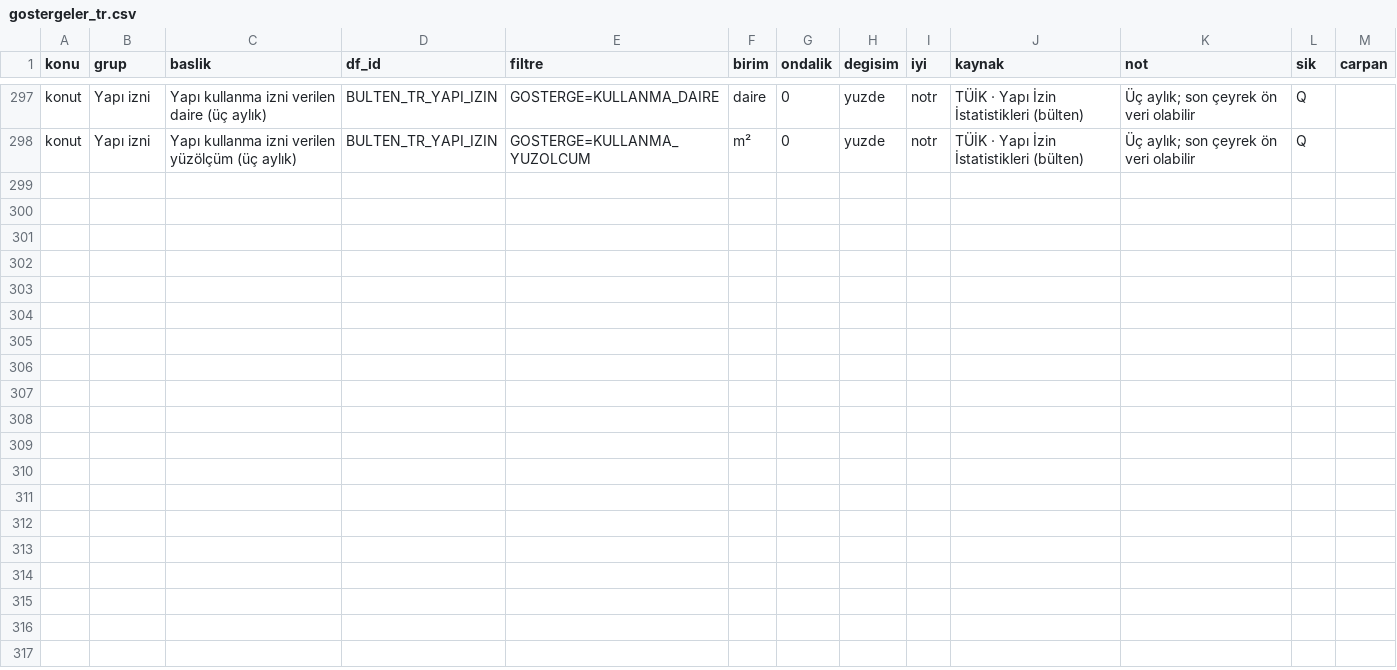
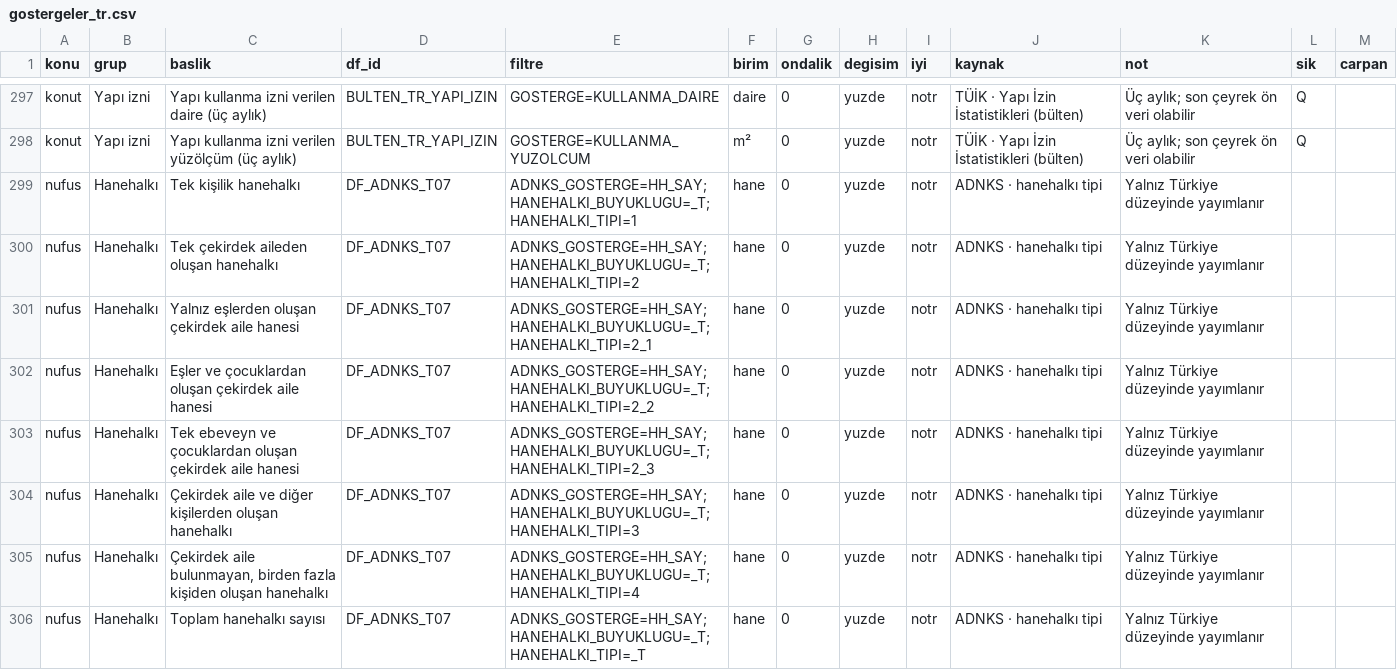
Before and after one commit to meri999/mekansal, a CSV file: ayar/gostergeler_tr.csv, drawn as a sheet; only a part is shown, gaps mark what is left out; the diff names each change by its address in the sheet, - before the commit and + after, or states it on an @@ line.

Commit message:
Türkiye düzeyli ~590 gösterge ve hanehalkı tipleri siteye eklendi
Etiketler API'den çekildi, 05e etiket_tr.csv'yi okuyor, birleşim sınırı 30.

```diff
--- a/ayar/gostergeler_tr.csv
+++ b/ayar/gostergeler_tr.csv
+row 299: nufus | Hanehalkı | Tek kişilik hanehalkı | DF_ADNKS_T07 | ADNKS_GOSTERGE=HH_SAY;HANEHALKI_BUYUKLUGU=_T;HANEHALKI_TIPI=1 | hane | 0 | yuzde | notr | ADNKS · hanehalkı tipi | Yalnız Türkiye düzeyinde yayımlanır
+row 300: nufus | Hanehalkı | Tek çekirdek aileden oluşan hanehalkı | DF_ADNKS_T07 | ADNKS_GOSTERGE=HH_SAY;HANEHALKI_BUYUKLUGU=_T;HANEHALKI_TIPI=2 | hane | 0 | yuzde | notr | ADNKS · hanehalkı tipi | Yalnız Türkiye düzeyinde yayımlanır
+row 301: nufus | Hanehalkı | Yalnız eşlerden oluşan çekirdek aile hanesi | DF_ADNKS_T07 | ADNKS_GOSTERGE=HH_SAY;HANEHALKI_BUYUKLUGU=_T;HANEHALKI_TIPI=2_1 | hane | 0 | yuzde | notr | ADNKS · hanehalkı tipi | Yalnız Türkiye düzeyinde yayımlanır
+row 302: nufus | Hanehalkı | Eşler ve çocuklardan oluşan çekirdek aile hanesi | DF_ADNKS_T07 | ADNKS_GOSTERGE=HH_SAY;HANEHALKI_BUYUKLUGU=_T;HANEHALKI_TIPI=2_2 | hane | 0 | yuzde | notr | ADNKS · hanehalkı tipi | Yalnız Türkiye düzeyinde yayımlanır
+row 303: nufus | Hanehalkı | Tek ebeveyn ve çocuklardan oluşan çekirdek aile hanesi | DF_ADNKS_T07 | ADNKS_GOSTERGE=HH_SAY;HANEHALKI_BUYUKLUGU=_T;HANEHALKI_TIPI=2_3 | hane | 0 | yuzde | notr | ADNKS · hanehalkı tipi | Yalnız Türkiye düzeyinde yayımlanır
+row 304: nufus | Hanehalkı | Çekirdek aile ve diğer kişilerden oluşan hanehalkı | DF_ADNKS_T07 | ADNKS_GOSTERGE=HH_SAY;HANEHALKI_BUYUKLUGU=_T;HANEHALKI_TIPI=3 | hane | 0 | yuzde | notr | ADNKS · hanehalkı tipi | Yalnız Türkiye düzeyinde yayımlanır
+row 305: nufus | Hanehalkı | Çekirdek aile bulunmayan, birden fazla kişiden oluşan hanehalkı | DF_ADNKS_T07 | ADNKS_GOSTERGE=HH_SAY;HANEHALKI_BUYUKLUGU=_T;HANEHALKI_TIPI=4 | hane | 0 | yuzde | notr | ADNKS · hanehalkı tipi | Yalnız Türkiye düzeyinde yayımlanır
+row 306: nufus | Hanehalkı | Toplam hanehalkı sayısı | DF_ADNKS_T07 | ADNKS_GOSTERGE=HH_SAY;HANEHALKI_BUYUKLUGU=_T;HANEHALKI_TIPI=_T | hane | 0 | yuzde | notr | ADNKS · hanehalkı tipi | Yalnız Türkiye düzeyinde yayımlanır
```
Also changed, not shown: 6 other files.
